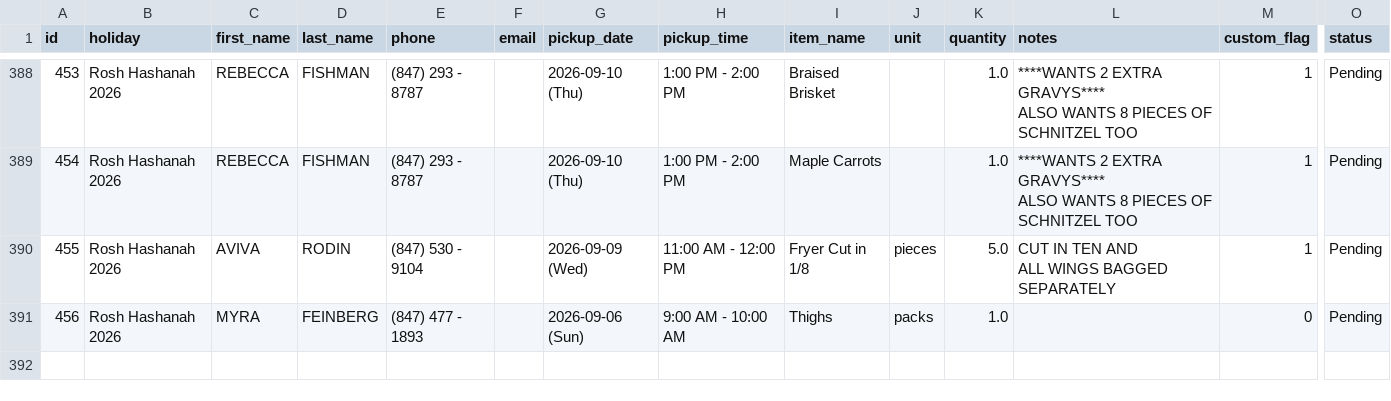
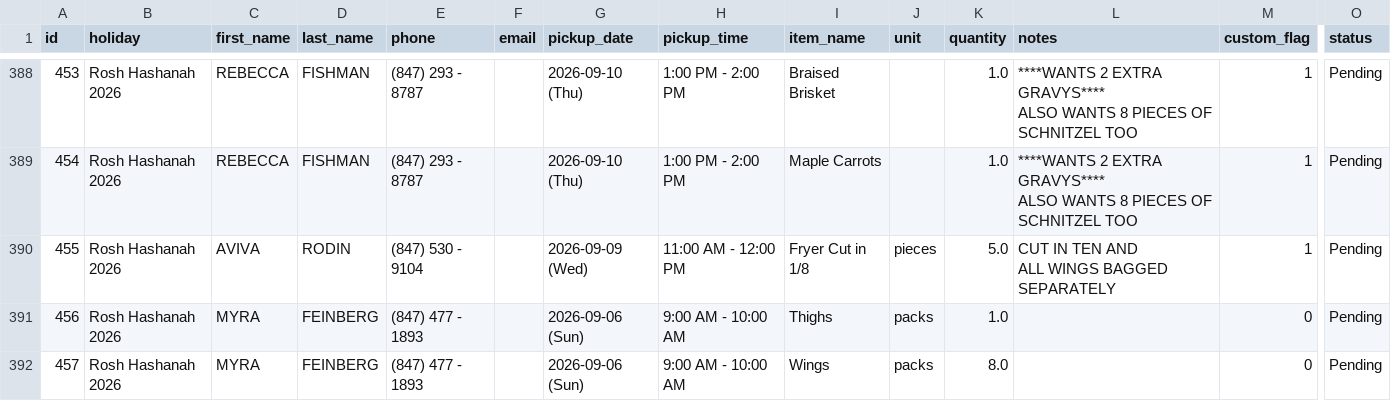
Before and after one commit to shaevitzmarket/holiday-orders, a CSV file: orders.csv, drawn as a sheet; only a part is shown, gaps mark what is left out; rows hold the shown columns only; the diff names each change by its address in the sheet, - before the commit and + after, or states it on an @@ line.

Commit message:
Edit order for MYRA FEINBERG

```diff
--- a/orders.csv
+++ b/orders.csv
+row 392: 457 | Rosh Hashanah 2026 | MYRA | FEINBERG | (847) 477 - 1893 |  | 2026-09-06 (Sun) | 9:00 AM - 10:00 AM | Wings | packs | 8.0 |  | 0 | Pending
```
